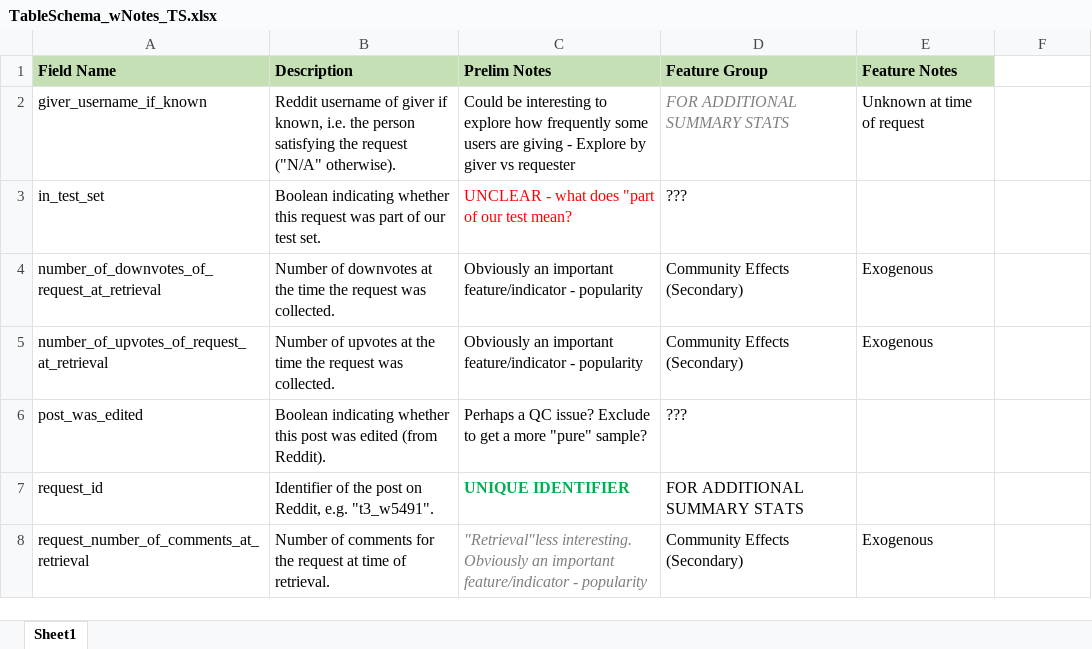
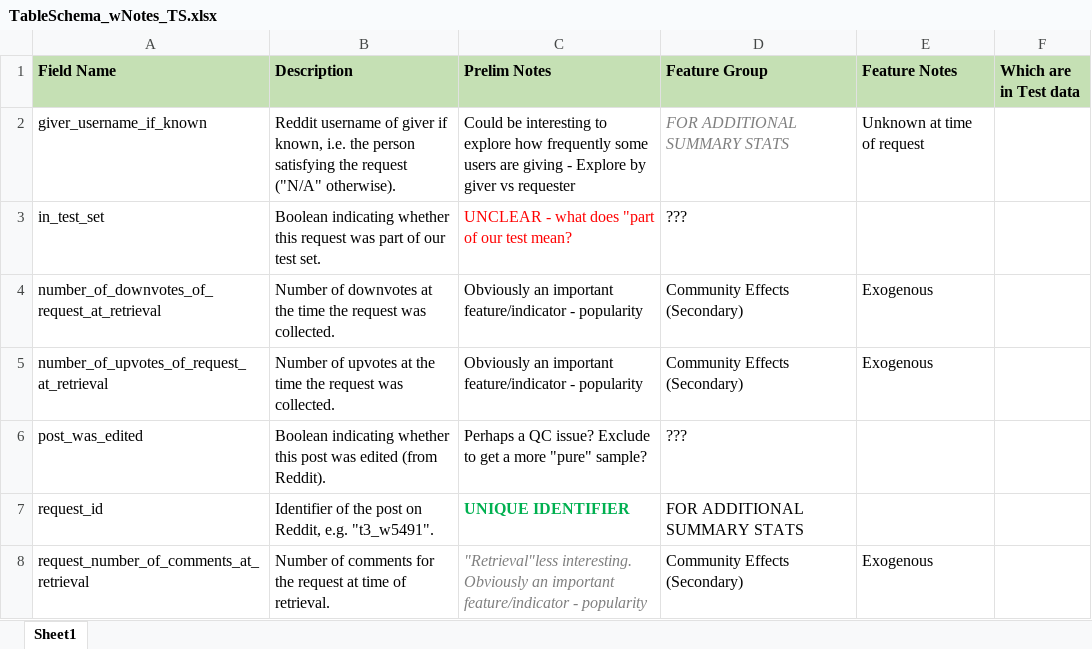
Before and after one commit to timspit/w207_final_project, an Excel workbook: TableSchema_wNotes_TS.xlsx, sheet Sheet1, drawn as a sheet; only a part is shown; values as stored, in another font and other column widths than the file's, no borders; conditional formats not drawn; the diff names each change by its address in the sheet, - before the commit and + after, or states it on an @@ line.

```diff
--- a/TableSchema_wNotes_TS.xlsx (sheet Sheet1)
+++ b/TableSchema_wNotes_TS.xlsx (sheet Sheet1)
-F1: (empty)
+F1: Which are in Test data
-F1 fill: none
+F1 fill: #C5E0B4
```
Also changed, not shown: 1 other file.
